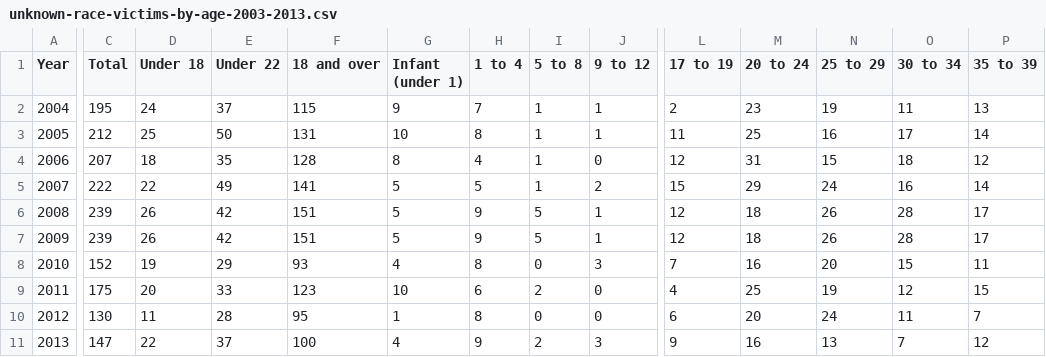
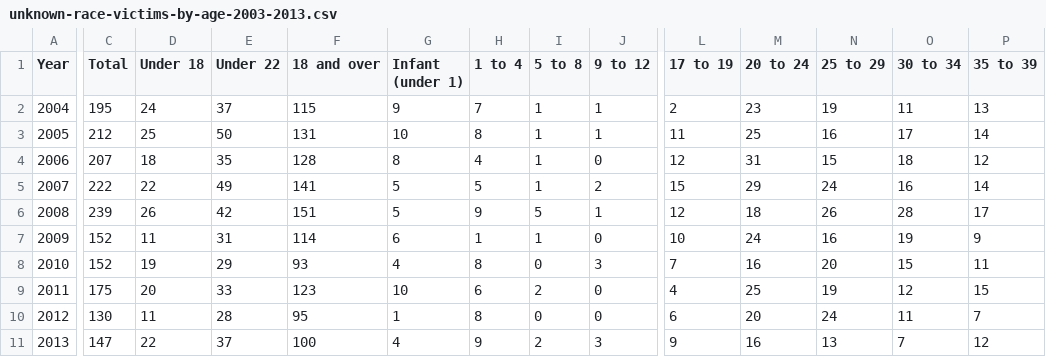
Before and after one commit to jeremiak/fbi-crime-data-explore, a CSV file: cius_data/processed/table-1-and-2-murder-victims-asr/unknown-race-victims-by-age-2003-2013.csv, drawn as a sheet; only a part is shown, gaps mark what is left out; the diff covers the shown part only; the diff names each change by its address in the sheet, - before the commit and + after, or states it on an @@ line.

Commit message:
Extra reference tables included

```diff
--- a/cius_data/processed/table-1-and-2-murder-victims-asr/unknown-race-victims-by-age-2003-2013.csv
+++ b/cius_data/processed/table-1-and-2-murder-victims-asr/unknown-race-victims-by-age-2003-2013.csv
-C7 (Total): 239
+C7 (Total): 152
-D7 (Under 18): 26
+D7 (Under 18): 11
-E7 (Under 22): 42
+E7 (Under 22): 31
-F7 (18 and over): 151
+F7 (18 and over): 114
-G7 (Infant (under 1)): 5
+G7 (Infant (under 1)): 6
-H7 (1 to 4): 9
+H7 (1 to 4): 1
-I7 (5 to 8): 5
+I7 (5 to 8): 1
-J7 (9 to 12): 1
+J7 (9 to 12): 0
-L7 (17 to 19): 12
+L7 (17 to 19): 10
-M7 (20 to 24): 18
+M7 (20 to 24): 24
-N7 (25 to 29): 26
+N7 (25 to 29): 16
-O7 (30 to 34): 28
+O7 (30 to 34): 19
-P7 (35 to 39): 17
+P7 (35 to 39): 9
```
Also changed, not shown: 9 edited cells elsewhere in this file, 9 other files.
